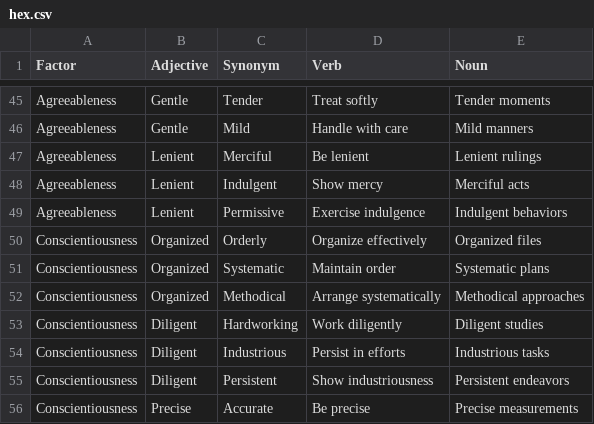
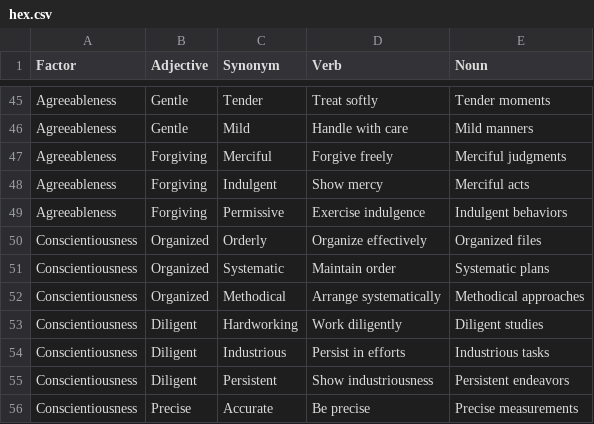
Before and after one commit to Wildertrek/survey, a CSV file: datasets/hex.csv, drawn as a sheet; only a part is shown, gaps mark what is left out.

Commit message:
Apply clinical SME lexical refinements to BDI, MMPI, HEXACO, RIASEC
Refine factor chain lexicons based on expert review by a board-certified
clinical psychologist. Six targeted edits across four instruments:

BDI (datasets/bdi.csv):
- Crying: replace "Blubbering" adjective and related cells with "Overcome"
  to remove infantilizing framing while preserving the severe-crying facet
- Suicidal Thoughts or Wishes: replace "Terminal" adjective with "Preoccupied"
  to remove inappropriate terminal-illness framing of suicidality; revise
  row 1 sub-cells to "Fixated / Dwell on ending / Persistent ideation"
- Punishment Feelings: diversify the Adjective column away from uniform
  "Self-" prefix density (36 rows all prefixed). Six distinct adjective
  stems: Condemned, Rebuked, Mortified, Damned, Anguished, Persecuted

MMPI (datasets/mmpi.csv):
- Schizophrenia: remove three stigmatizing or clinically inaccurate verbs
  (Fabricate -> Misperceive, Derange -> Destabilize, "Space out" -> "Drift
  mentally")

HEXACO (datasets/hex.csv):
- Agreeableness: replace "Lenient" adjective with "Forgiving" (a canonical
  HEXACO-60 Agreeableness facet label) to reduce Honesty-Humility bleed;
  revise sub-cells to "Forgive freely / Merciful judgments"

RIASEC (datasets/riasec.csv):
- Realistic: replace "Organic" with "Outdoor" (canonical Holland RIASEC
  framing for the outdoor/agricultural sub-facet) to avoid organic-food
  marketing conflation

These refinements were requested in a three-task SME evaluation of the
companion paper. Downstream: any pre-computed embeddings or classifiers
built from these exact rows will need a rebuild to reflect the updated
lexicon.

```diff
--- a/datasets/hex.csv
+++ b/datasets/hex.csv
@@ -46,5 +46,5 @@ Agreeableness,Gentle,Tender,Treat softly,Tender moments
 Agreeableness,Gentle,Mild,Handle with care,Mild manners
-Agreeableness,Lenient,Merciful,Be lenient,Lenient rulings
-Agreeableness,Lenient,Indulgent,Show mercy,Merciful acts
-Agreeableness,Lenient,Permissive,Exercise indulgence,Indulgent behaviors
+Agreeableness,Forgiving,Merciful,Forgive freely,Merciful judgments
+Agreeableness,Forgiving,Indulgent,Show mercy,Merciful acts
+Agreeableness,Forgiving,Permissive,Exercise indulgence,Indulgent behaviors
 Conscientiousness,Organized,Orderly,Organize effectively,Organized files
```
Also changed, not shown: datasets/bdi.csv, datasets/mmpi.csv, 1 other file.
